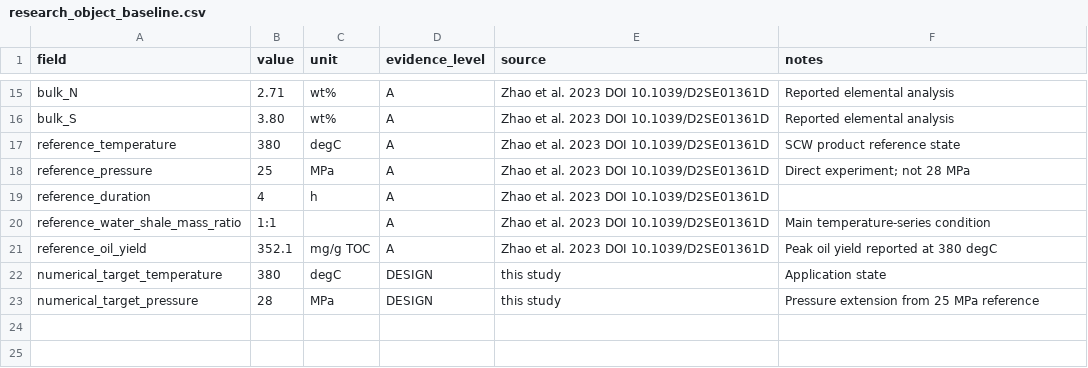
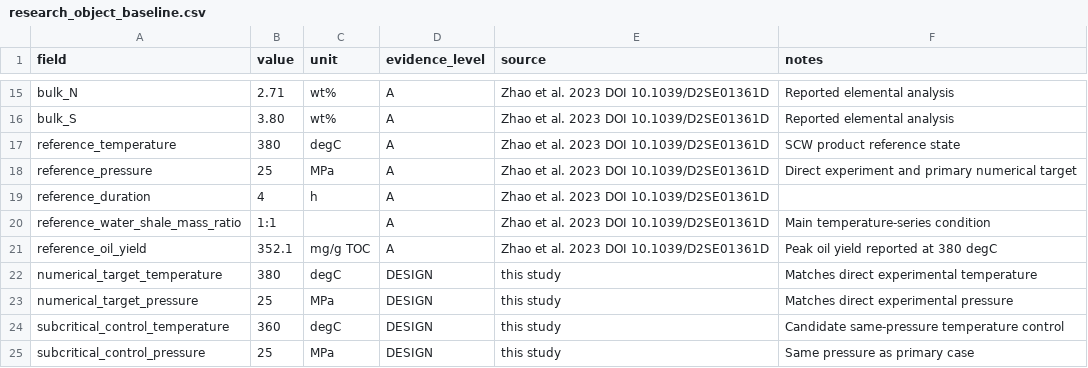
Before and after one commit to lihuihnu/nonenone, a CSV file: case/scw_kerogen_lumped_flow_study/research_object_baseline.csv, drawn as a sheet; only a part is shown, gaps mark what is left out.

Commit message:
Align baseline CSV with 25 MPa target

```diff
--- a/case/scw_kerogen_lumped_flow_study/research_object_baseline.csv
+++ b/case/scw_kerogen_lumped_flow_study/research_object_baseline.csv
@@ -17,3 +17,3 @@ bulk_S,3.80,wt%,A,Zhao et al. 2023 DOI 10.1039/D2SE01361D,Reported elemental ana
 reference_temperature,380,degC,A,Zhao et al. 2023 DOI 10.1039/D2SE01361D,SCW product reference state
-reference_pressure,25,MPa,A,Zhao et al. 2023 DOI 10.1039/D2SE01361D,Direct experiment; not 28 MPa
+reference_pressure,25,MPa,A,Zhao et al. 2023 DOI 10.1039/D2SE01361D,Direct experiment and primary numerical target
 reference_duration,4,h,A,Zhao et al. 2023 DOI 10.1039/D2SE01361D,
@@ -21,3 +21,5 @@ reference_water_shale_mass_ratio,1:1,,A,Zhao et al. 2023 DOI 10.1039/D2SE01361D,
 reference_oil_yield,352.1,mg/g TOC,A,Zhao et al. 2023 DOI 10.1039/D2SE01361D,Peak oil yield reported at 380 degC
-numerical_target_temperature,380,degC,DESIGN,this study,Application state
-numerical_target_pressure,28,MPa,DESIGN,this study,Pressure extension from 25 MPa reference
+numerical_target_temperature,380,degC,DESIGN,this study,Matches direct experimental temperature
+numerical_target_pressure,25,MPa,DESIGN,this study,Matches direct experimental pressure
+subcritical_control_temperature,360,degC,DESIGN,this study,Candidate same-pressure temperature control
+subcritical_control_pressure,25,MPa,DESIGN,this study,Same pressure as primary case
```
